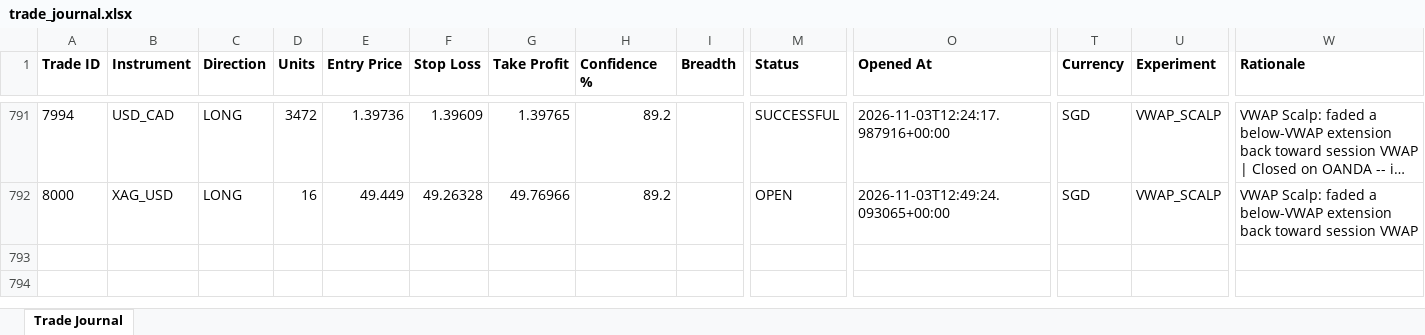
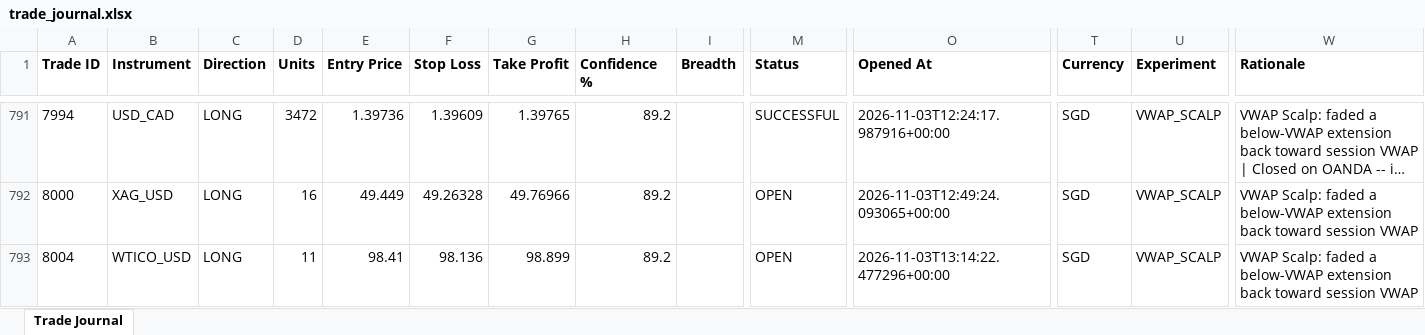
Before and after one commit to wxthesparthaaa/Claude-Forex-Agent, an Excel workbook: trade_journal.xlsx, sheet Trade Journal, drawn as a sheet; only a part is shown, gaps mark what is left out; long unchanged cells end in …; values as stored, in another font and other column widths than the file's, no borders; rows hold the shown columns only; the diff names each change by its address in the sheet, - before the commit and + after, or states it on an @@ line.

Commit message:
Update trade_journal.xlsx

```diff
--- a/trade_journal.xlsx (sheet Trade Journal)
+++ b/trade_journal.xlsx (sheet Trade Journal)
+row 793: 8004 | WTICO_USD | LONG | 11 | 98.41 | 98.136 | 98.899 | 89.2 |  | OPEN | 2026-11-03T13:14:22.477296+00:00 | SGD | VWAP_SCALP | VWAP Scalp: faded a below-VWAP extension back toward session VWAP
```
